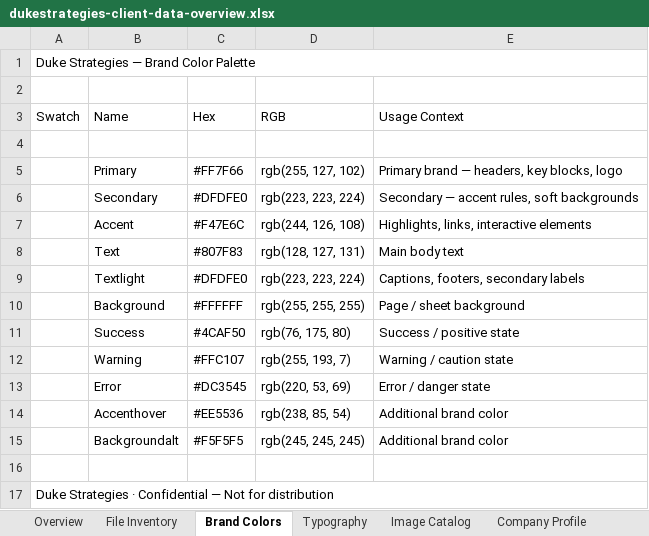
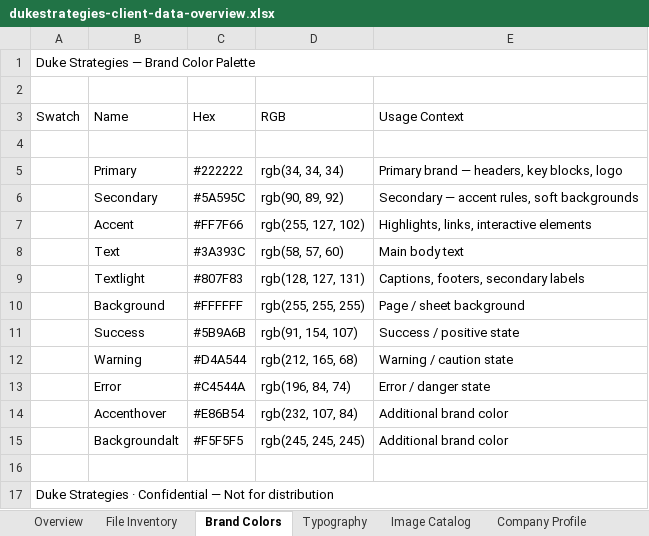
Before and after one commit to stromy-org/duke-strategies-website, an Excel workbook: client-data/clients/dukestrategies/dukestrategies-client-data-overview.xlsx, sheet Brand Colors, drawn as a sheet; values as stored, in another font and other column widths than the file's, no cell formats; the diff names each change by its address in the sheet, - before the commit and + after, or states it on an @@ line.

```diff
--- a/client-data/clients/dukestrategies/dukestrategies-client-data-overview.xlsx (sheet Brand Colors)
+++ b/client-data/clients/dukestrategies/dukestrategies-client-data-overview.xlsx (sheet Brand Colors)
-C5 (Hex): #FF7F66
+C5 (Hex): #222222
-D5 (RGB): rgb(255, 127, 102)
+D5 (RGB): rgb(34, 34, 34)
-C6 (Hex): #DFDFE0
+C6 (Hex): #5A595C
-D6 (RGB): rgb(223, 223, 224)
+D6 (RGB): rgb(90, 89, 92)
-C7 (Hex): #F47E6C
+C7 (Hex): #FF7F66
-D7 (RGB): rgb(244, 126, 108)
+D7 (RGB): rgb(255, 127, 102)
-C8 (Hex): #807F83
+C8 (Hex): #3A393C
-D8 (RGB): rgb(128, 127, 131)
+D8 (RGB): rgb(58, 57, 60)
-C9 (Hex): #DFDFE0
+C9 (Hex): #807F83
-D9 (RGB): rgb(223, 223, 224)
+D9 (RGB): rgb(128, 127, 131)
-C11 (Hex): #4CAF50
+C11 (Hex): #5B9A6B
-D11 (RGB): rgb(76, 175, 80)
+D11 (RGB): rgb(91, 154, 107)
-C12 (Hex): #FFC107
+C12 (Hex): #D4A544
-D12 (RGB): rgb(255, 193, 7)
+D12 (RGB): rgb(212, 165, 68)
-C13 (Hex): #DC3545
+C13 (Hex): #C4544A
-D13 (RGB): rgb(220, 53, 69)
+D13 (RGB): rgb(196, 84, 74)
-C14 (Hex): #EE5536
+C14 (Hex): #E86B54
-D14 (RGB): rgb(238, 85, 54)
+D14 (RGB): rgb(232, 107, 84)
```
Also changed, not shown: sheet Image Catalog, sheet File Inventory, sheet Company Profile, sheet Typography, sheet People, sheet Overview, cell formats, 4 other files.
